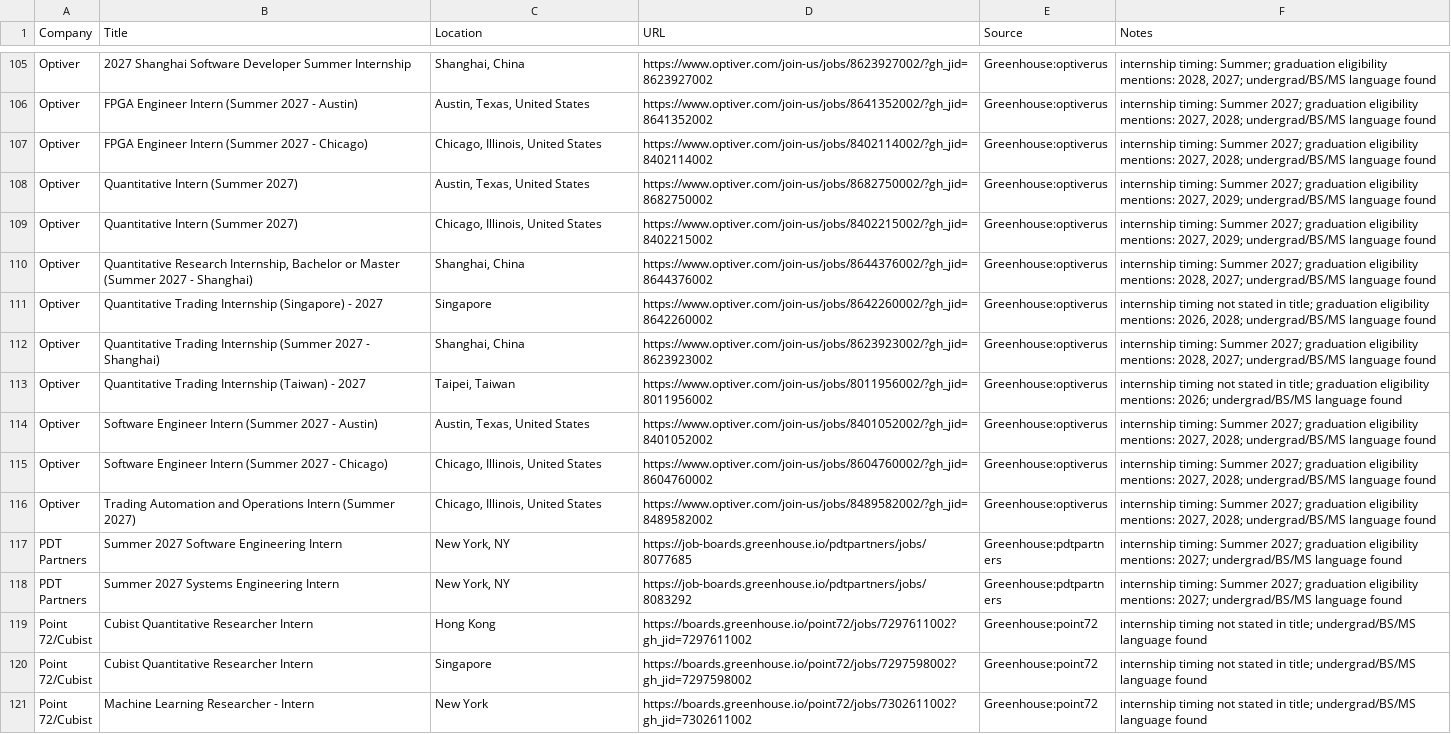
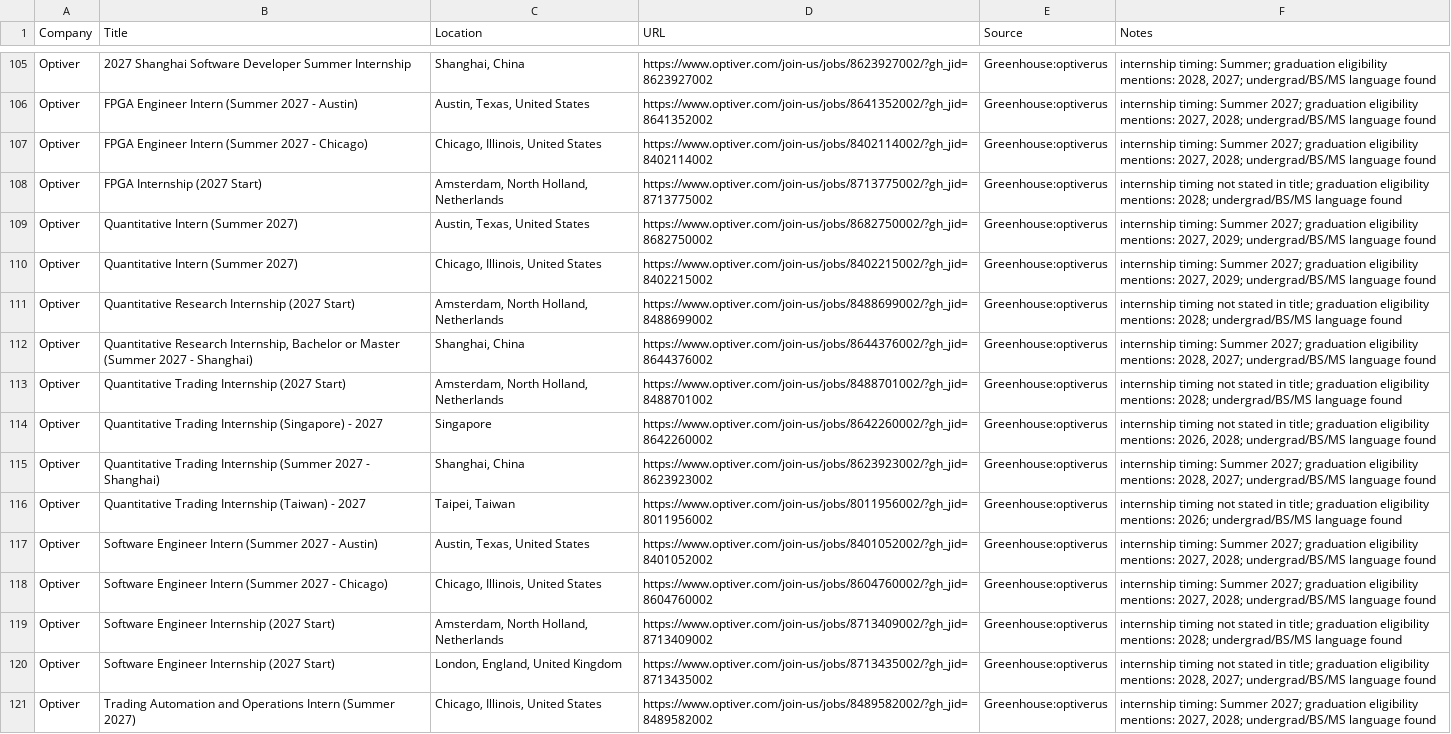
Before and after one commit to Jiang6082/QJS, a CSV file: reports/quant_internship_roles_scan.csv, drawn as a sheet; only a part is shown, gaps mark what is left out; the shorter side is filled out with more unchanged rows; the diff covers the shown part only; the diff names each change by its address in the sheet, - before the commit and + after, or states it on an @@ line.

Commit message:
Update scan results 2026-08-17

```diff
--- a/reports/quant_internship_roles_scan.csv
+++ b/reports/quant_internship_roles_scan.csv
+row 108: Optiver | FPGA Internship (2027 Start) | Amsterdam, North Holland, Netherlands | https://www.optiver.com/join-us/jobs/8713775002/?gh_jid=8713775002 | Greenhouse:optiverus | internship timing not stated in title; graduation eligibility mentions: 2028; undergrad/BS/MS language found
+row 111: Optiver | Quantitative Research Internship (2027 Start) | Amsterdam, North Holland, Netherlands | https://www.optiver.com/join-us/jobs/8488699002/?gh_jid=8488699002 | Greenhouse:optiverus | internship timing not stated in title; graduation eligibility mentions: 2028; undergrad/BS/MS language found
+row 113: Optiver | Quantitative Trading Internship (2027 Start) | Amsterdam, North Holland, Netherlands | https://www.optiver.com/join-us/jobs/8488701002/?gh_jid=8488701002 | Greenhouse:optiverus | internship timing not stated in title; graduation eligibility mentions: 2028; undergrad/BS/MS language found
+row 119: Optiver | Software Engineer Internship (2027 Start) | Amsterdam, North Holland, Netherlands | https://www.optiver.com/join-us/jobs/8713409002/?gh_jid=8713409002 | Greenhouse:optiverus | internship timing not stated in title; graduation eligibility mentions: 2028; undergrad/BS/MS language found
+row 120: Optiver | Software Engineer Internship (2027 Start) | London, England, United Kingdom | https://www.optiver.com/join-us/jobs/8713435002/?gh_jid=8713435002 | Greenhouse:optiverus | internship timing not stated in title; graduation eligibility mentions: 2028, 2027; undergrad/BS/MS language found
```
Also changed, not shown: 5 moved rows elsewhere in this file, reports/quant_internship_roles_scan_v2.csv, 25 other files.
